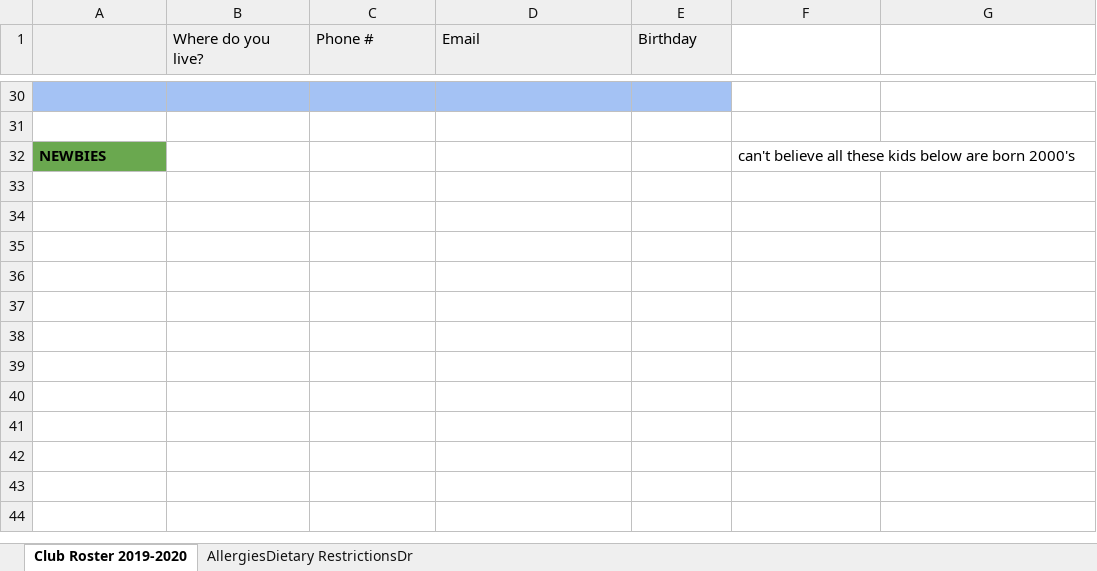
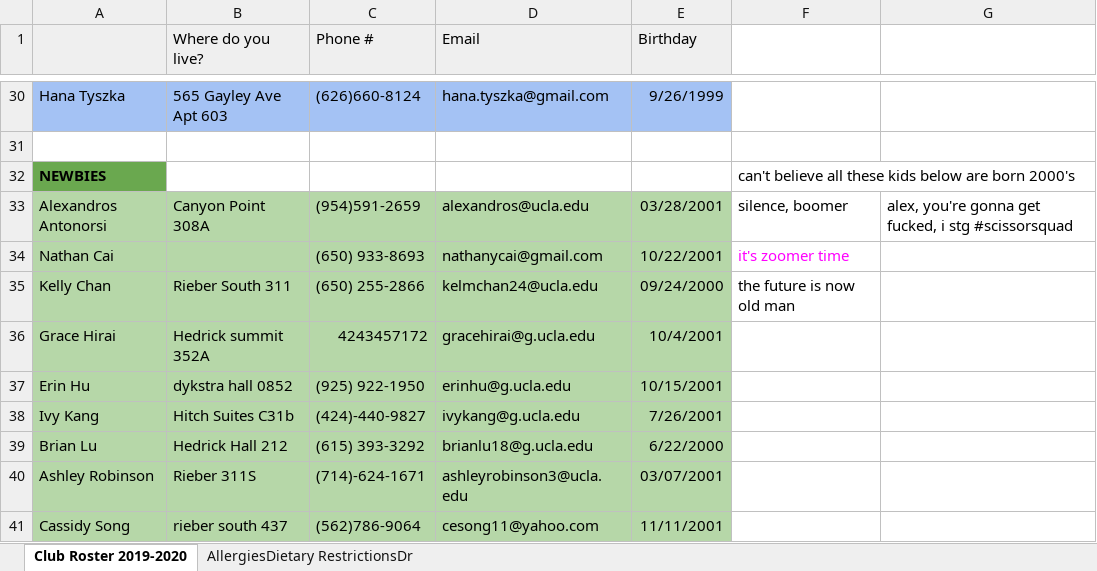
Before and after one commit to rmiyahara/Santa-Bot, an Excel workbook: roster.xlsx, sheet Club Roster 2019-2020, drawn as a sheet; only a part is shown, gaps mark what is left out; values as stored, in another font and other column widths than the file's, no borders; charts and pictures not drawn; the diff covers the shown part only; the diff names each change by its address in the sheet, - before the commit and + after, or states it on an @@ line.

```diff
--- a/roster.xlsx (sheet Club Roster 2019-2020)
+++ b/roster.xlsx (sheet Club Roster 2019-2020)
-row 30: (empty)
+row 30: Hana Tyszka | 565 Gayley Ave Apt 603 | (626)660-8124 | hana.tyszka@gmail.com | 9/26/1999
+row 33: Alexandros Antonorsi | Canyon Point 308A | (954)591-2659 | alexandros@ucla.edu | 03/28/2001 | silence, boomer | alex, you're gonna get fucked, i stg #scissorsquad
+row 34: Nathan Cai |  | (650) 933-8693 | nathanycai@gmail.com | 10/22/2001 | it's zoomer time
+row 35: Kelly Chan | Rieber South 311 | (650) 255-2866 | kelmchan24@ucla.edu | 09/24/2000 | the future is now old man
+row 36: Grace Hirai | Hedrick summit 352A | 4243457172 | gracehirai@g.ucla.edu | 10/4/2001
+row 37: Erin Hu | dykstra hall 0852 | (925) 922-1950 | erinhu@g.ucla.edu | 10/15/2001
+row 38: Ivy Kang | Hitch Suites C31b | (424)-440-9827 | ivykang@g.ucla.edu | 7/26/2001
+row 39: Brian Lu | Hedrick Hall 212 | (615) 393-3292 | brianlu18@g.ucla.edu | 6/22/2000
+row 40: Ashley Robinson | Rieber 311S | (714)-624-1671 | ashleyrobinson3@ucla.edu | 03/07/2001
+row 41: Cassidy Song | rieber south 437 | (562)786-9064 | cesong11@yahoo.com | 11/11/2001
```
Also changed, not shown: 1 added row, 1 removed row and 89 edited cells elsewhere in this sheet, 3 other files.
